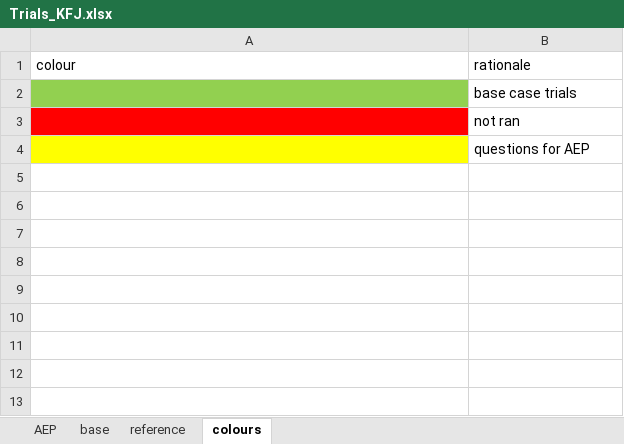
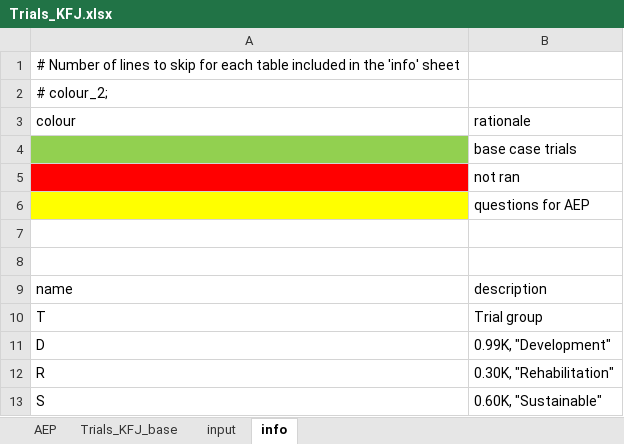
Before and after one commit to iagomosqueira/iwccla, an Excel workbook: Trials_KFJ.xlsx, sheet info, drawn as a sheet; values as stored, in another font and other column widths than the file's, no borders; the diff names each change by its address in the sheet, - before the commit and + after, or states it on an @@ line.

Commit message:
Add name to trials

```diff
--- a/Trials_KFJ.xlsx (sheet info)
+++ b/Trials_KFJ.xlsx (sheet info)
-sheet tab: base
+sheet tab: Trials_KFJ_base
-sheet tab: reference
+sheet tab: input
-sheet tab: colours
+sheet tab: info
+row 1: # Number of lines to skip for each table included in the 'info' sheet
+row 2: # colour_2;
+row 7: (empty)
+row 8: (empty)
+row 9: name | description
+row 10: T | Trial group
+row 11: D | 0.99K, "Development"
+row 12: R | 0.30K, "Rehabilitation"
+row 13: S | 0.60K, "Sustainable"
```
Also changed, not shown: sheet Trials_KFJ_base, sheet input, sheet AEP.
